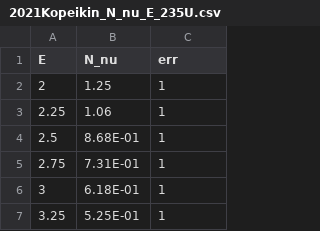
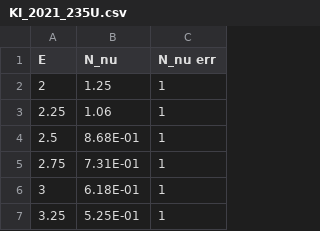
Before and after one commit to dehpour/Reactor-Antineutrino-Flux-Analysis, a CSV file: db/KI_2021_235U.csv (was db/2021Kopeikin_N_nu_E_235U.csv), drawn as a sheet; only a part is shown.

```diff
--- a/db/2021Kopeikin_N_nu_E_235U.csv
+++ b/db/KI_2021_235U.csv
@@ -1,2 +1,2 @@
-E,N_nu,err
+E,N_nu,N_nu err
 2,1.25,1
```
Also changed, not shown: db/ILL_1981_235U.csv, db/ILL_1982_235U.csv, 19 other files.
